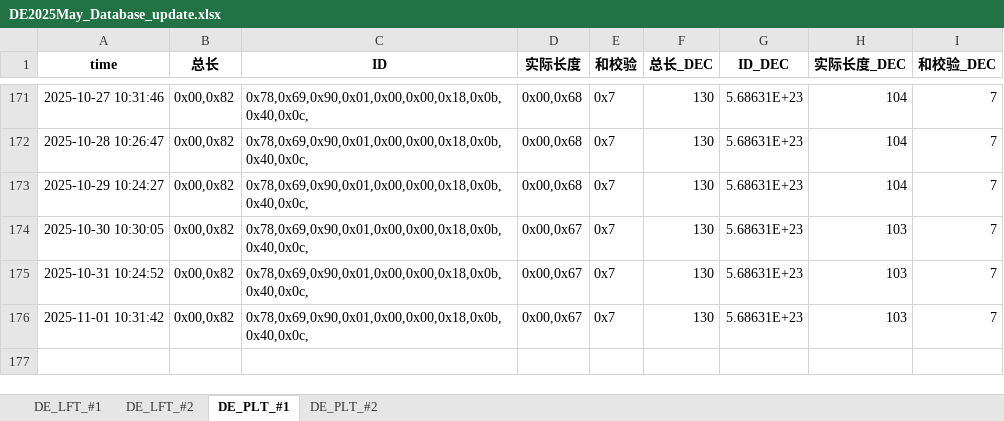
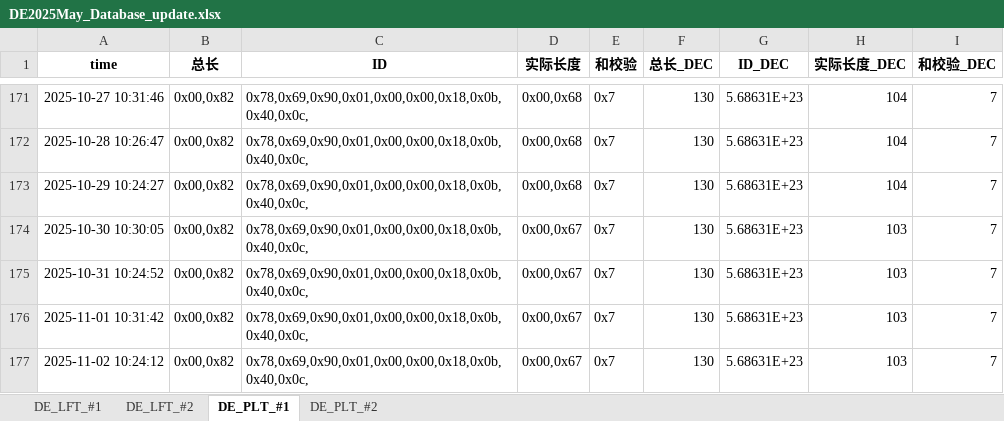
Before and after one commit to weichencsu/millwear_demoapp, an Excel workbook: DE2025May_Database_update.xlsx, sheet DE_PLT_#1, drawn as a sheet; only a part is shown, gaps mark what is left out; values as stored, in another font and other column widths than the file's, no borders; the diff names each change by its address in the sheet, - before the commit and + after, or states it on an @@ line.

```diff
--- a/DE2025May_Database_update.xlsx (sheet DE_PLT_#1)
+++ b/DE2025May_Database_update.xlsx (sheet DE_PLT_#1)
+row 177: 2025-11-02 10:24:12 | 0x00,0x82 | 0x78,0x69,0x90,0x01,0x00,0x00,0x18,0x0b,0x40,0x0c, | 0x00,0x67 | 0x7 | 130 | 5.68631E+23 | 103 | 7
```
Also changed, not shown: sheet DE_PLT_#2, sheet DE_LFT_#2, sheet DE_LFT_#1.
